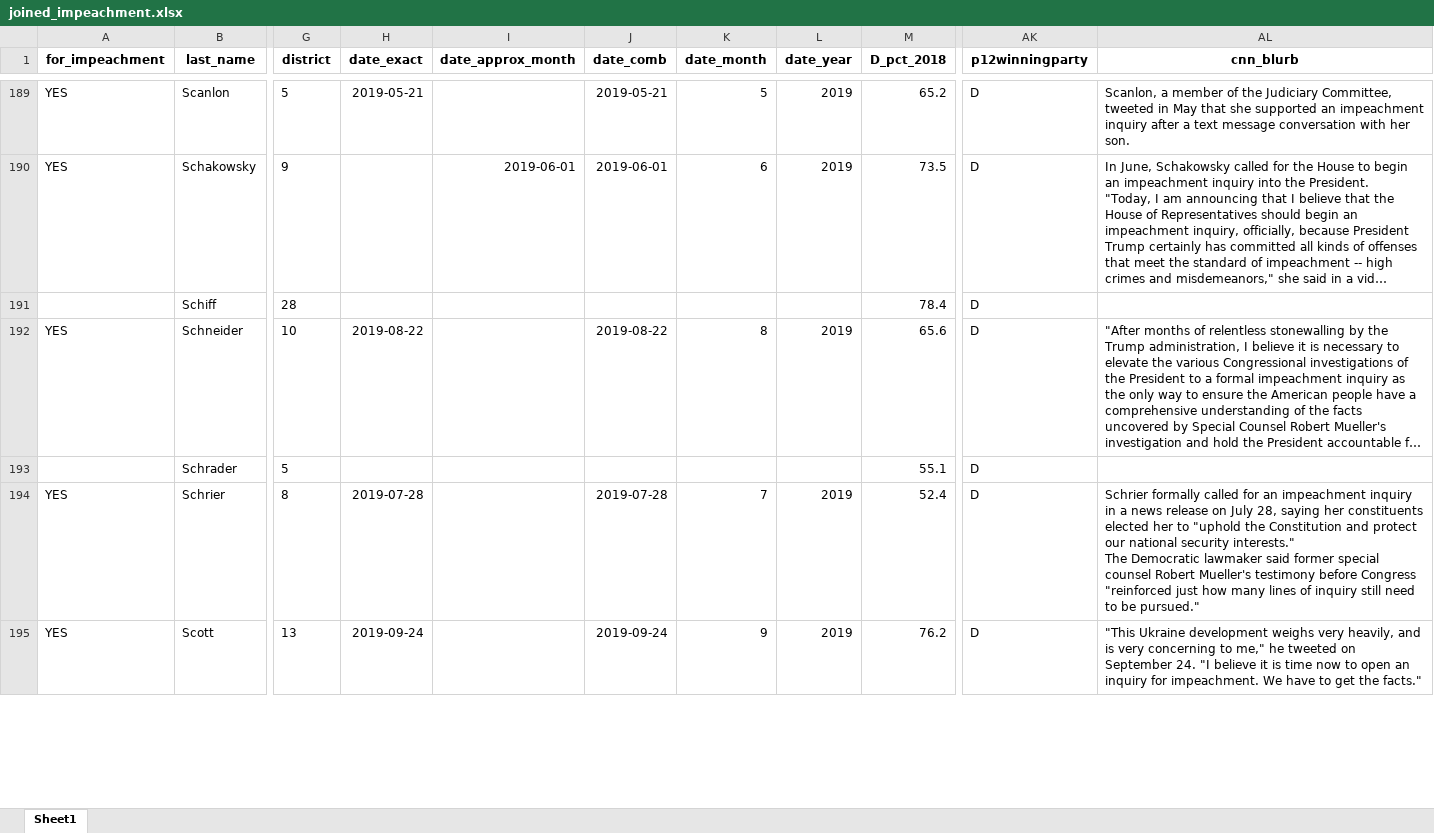
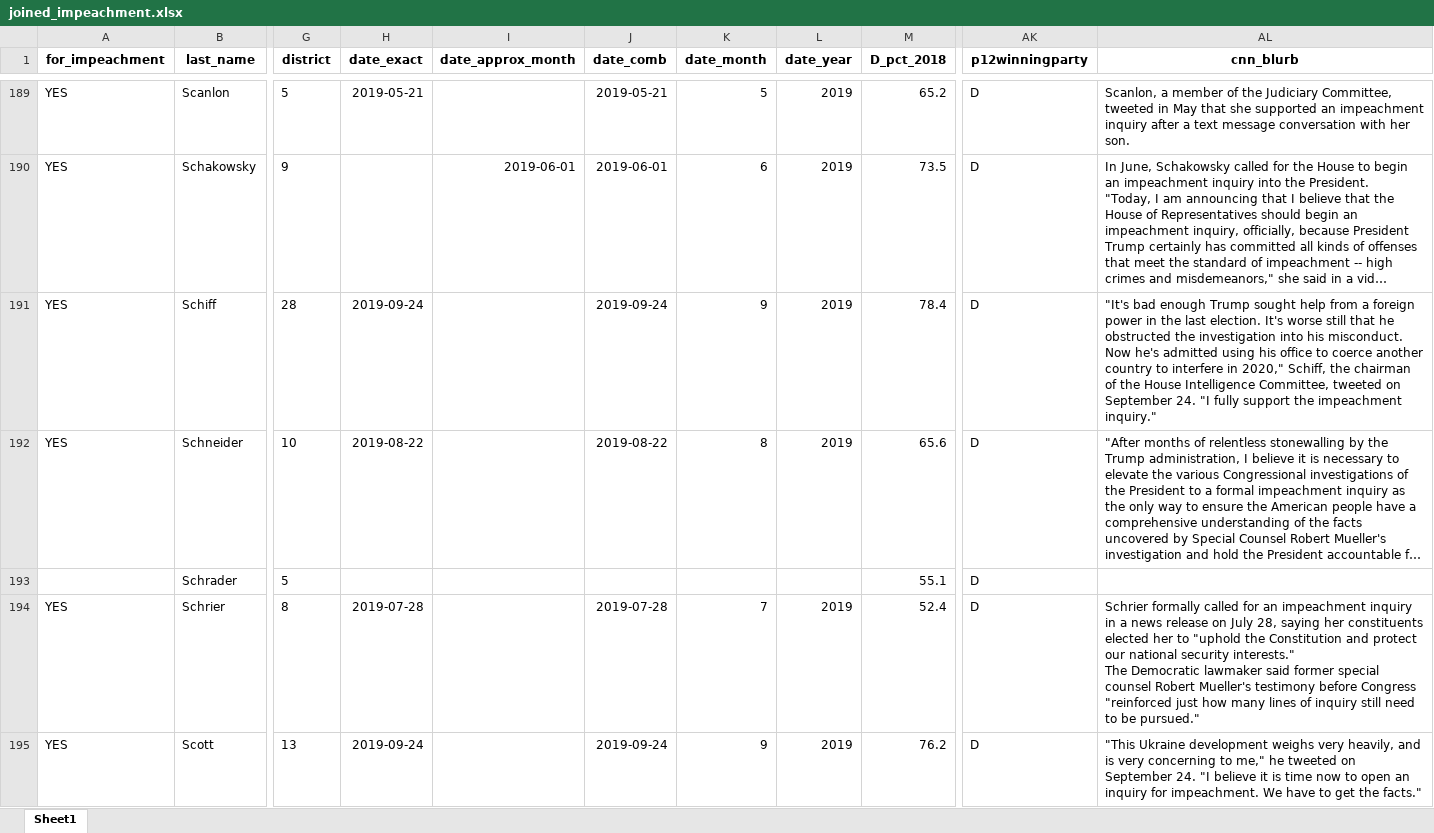
Before and after one commit to amkessler/cnn_impeachment_tallies, an Excel workbook: output/joined_impeachment.xlsx, sheet Sheet1, drawn as a sheet; only a part is shown, gaps mark what is left out; long unchanged cells end in …; values as stored, in another font and other column widths than the file's, no borders; the diff covers the shown part only; the diff names each change by its address in the sheet, - before the commit and + after, or states it on an @@ line.

```diff
--- a/output/joined_impeachment.xlsx (sheet Sheet1)
+++ b/output/joined_impeachment.xlsx (sheet Sheet1)
-A191 (for_impeachment): (empty)
+A191 (for_impeachment): YES
-H191 (date_exact): (empty)
+H191 (date_exact): 2019-09-24
-J191 (date_comb): (empty)
+J191 (date_comb): 2019-09-24
-K191 (date_month): (empty)
+K191 (date_month): 9
-L191 (date_year): (empty)
+L191 (date_year): 2019
-AL191 (cnn_blurb): (empty)
+AL191 (cnn_blurb): "It's bad enough Trump sought help from a foreign power in the last election. It's worse still that he obstructed the investigation into his misconduct. Now he's admitted using his office to coerce another country to interfere in 2020," Schiff, the chairman of the House Intelligence Committee, tweeted on September 24. "I fully support the impeachment inquiry."
```
Also changed, not shown: 162 edited cells elsewhere in this sheet, 2 other files.
